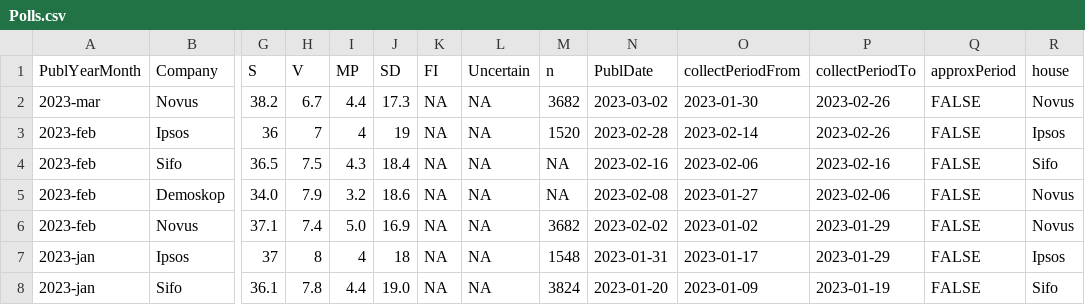
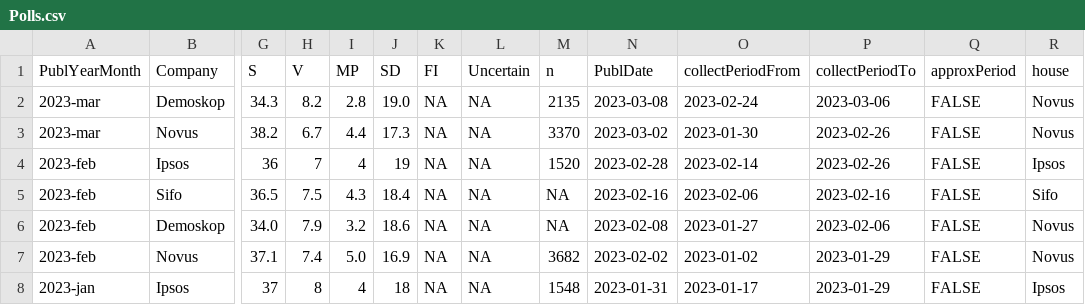
Before and after one commit to MansMeg/SwedishPolls, a CSV file: Data/Polls.csv, drawn as a sheet; only a part is shown, gaps mark what is left out; the shorter side is filled out with more unchanged rows; addresses are those after the commit; rows hold the shown columns only; the diff names each change by its address in the sheet, - before the commit and + after, or states it on an @@ line.

Commit message:
Demoskop mar

```diff
--- a/Data/Polls.csv
+++ b/Data/Polls.csv
+row 2: 2023-mar | Demoskop | 34.3 | 8.2 | 2.8 | 19.0 | NA | NA | 2135 | 2023-03-08 | 2023-02-24 | 2023-03-06 | FALSE | Novus
-M3 (n): 3682
+M3 (n): 3370
```
